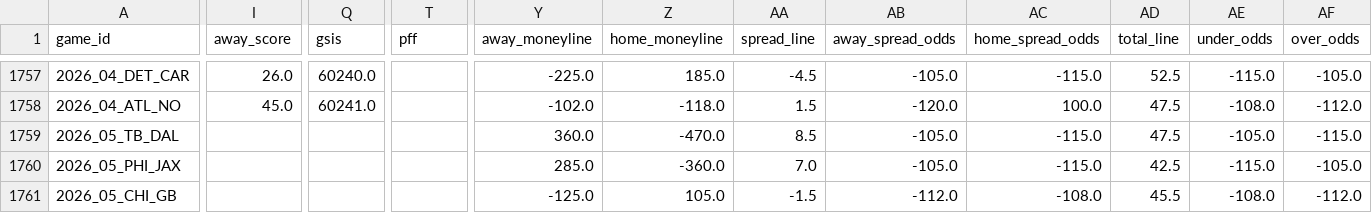
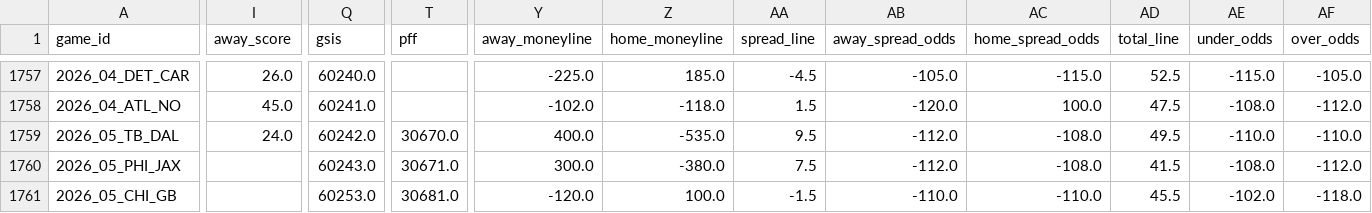
Before and after one commit to bestoddspredictions-web/nfl-predictions, a CSV file: data_files/nfl_games_historical.csv, drawn as a sheet; only a part is shown, gaps mark what is left out; the diff covers the shown part only; the diff names each change by its address in the sheet, - before the commit and + after, or states it on an @@ line.

```diff
--- a/data_files/nfl_games_historical.csv
+++ b/data_files/nfl_games_historical.csv
-I1759 (away_score): (empty)
+I1759 (away_score): 24.0
-Q1759 (gsis): (empty)
+Q1759 (gsis): 60242.0
-T1759 (pff): (empty)
+T1759 (pff): 30670.0
-Y1759 (away_moneyline): 360.0
+Y1759 (away_moneyline): 400.0
-Z1759 (home_moneyline): -470.0
+Z1759 (home_moneyline): -535.0
-AA1759 (spread_line): 8.5
+AA1759 (spread_line): 9.5
-AB1759:AB1760 (away_spread_odds): -105.0
+AB1759:AB1760 (away_spread_odds): -112.0
-AC1759:AC1760 (home_spread_odds): -115.0
+AC1759:AC1760 (home_spread_odds): -108.0
-AD1759 (total_line): 47.5
+AD1759 (total_line): 49.5
-AE1759 (under_odds): -105.0
+AE1759 (under_odds): -110.0
-AF1759 (over_odds): -115.0
+AF1759 (over_odds): -110.0
-Q1760 (gsis): (empty)
+Q1760 (gsis): 60243.0
-T1760 (pff): (empty)
+T1760 (pff): 30671.0
-Y1760 (away_moneyline): 285.0
+Y1760 (away_moneyline): 300.0
-Z1760 (home_moneyline): -360.0
+Z1760 (home_moneyline): -380.0
-AA1760 (spread_line): 7.0
+AA1760 (spread_line): 7.5
-AD1760 (total_line): 42.5
+AD1760 (total_line): 41.5
-AE1760 (under_odds): -115.0
+AE1760 (under_odds): -108.0
-AF1760 (over_odds): -105.0
+AF1760 (over_odds): -112.0
-Q1761 (gsis): (empty)
+Q1761 (gsis): 60253.0
-T1761 (pff): (empty)
+T1761 (pff): 30681.0
-Y1761 (away_moneyline): -125.0
+Y1761 (away_moneyline): -120.0
-Z1761 (home_moneyline): 105.0
+Z1761 (home_moneyline): 100.0
-AB1761 (away_spread_odds): -112.0
+AB1761 (away_spread_odds): -110.0
-AC1761 (home_spread_odds): -108.0
+AC1761 (home_spread_odds): -110.0
-AE1761 (under_odds): -108.0
+AE1761 (under_odds): -102.0
-AF1761 (over_odds): -112.0
+AF1761 (over_odds): -118.0
```
Also changed, not shown: 117 edited cells elsewhere in this file, data_files/model_feature_importances.csv, 5 other files.
